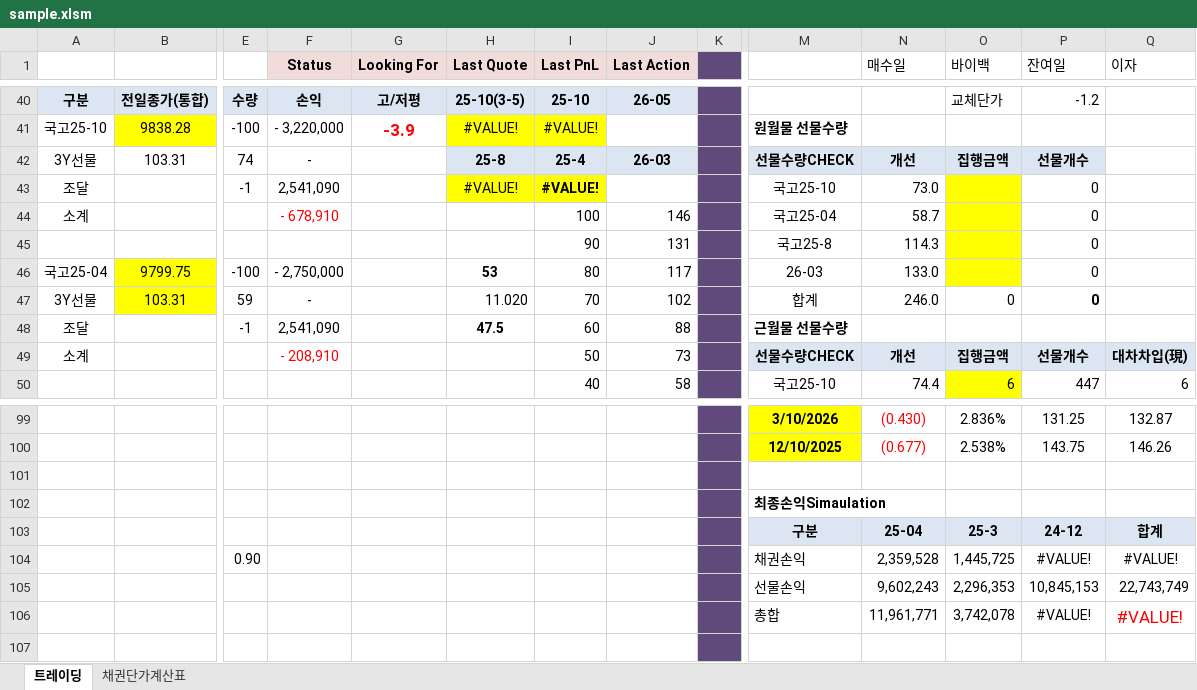
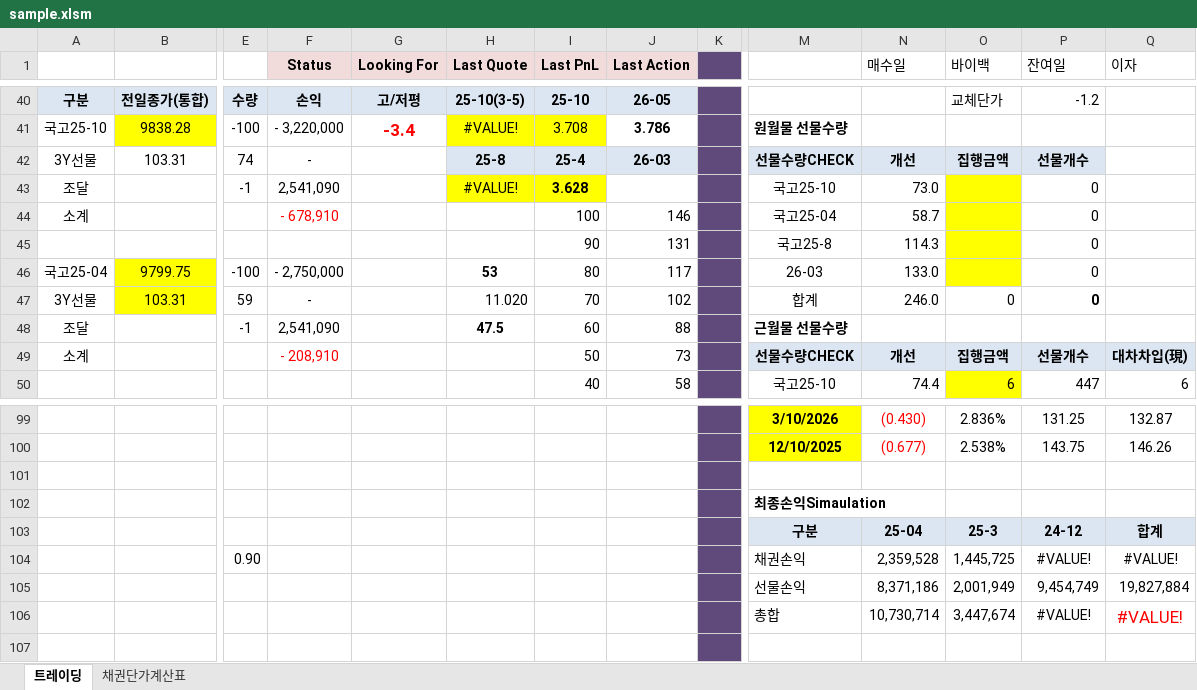
Before and after one commit to jhacom02/KBondWatcher_demo, an Excel workbook: sample/sample.xlsm, sheet 트레이딩, drawn as a sheet; only a part is shown, gaps mark what is left out; values as stored, in another font and other column widths than the file's, no borders; charts and pictures and conditional formats not drawn; removed rows and columns are numbered as before the commit, all else as after; rows hold the shown columns only; the diff covers the shown part only; the diff names each change by its address in the sheet, - before the commit and + after, or states it on an @@ line.

```diff
--- a/sample/sample.xlsm (sheet 트레이딩)
+++ b/sample/sample.xlsm (sheet 트레이딩)
-G41 (Looking For): -3.9
+G41 (Looking For): -3.4
-I41 (Last PnL): #VALUE!
+I41 (Last PnL): 3.708
-J41 (Last Action): (empty)
+J41 (Last Action): 3.786
-I43 (Last PnL): #VALUE!
+I43 (Last PnL): 3.628
-row 105:  |  |  |  |  |  |  |  |  | 선물손익 | 9,602,243 | 2,296,353 | 10,845,153 | 22,743,749
+row 105:  |  |  |  |  |  |  |  |  | 선물손익 | 8,371,186 | 2,001,949 | 9,454,749 | 19,827,884
-N106 (매수일): 11,961,771
+N106 (매수일): 10,730,714
-O106 (바이백): 3,742,078
+O106 (바이백): 3,447,674
```
Also changed, not shown: 54 edited cells and cell formats elsewhere in this sheet, 28 other files.
